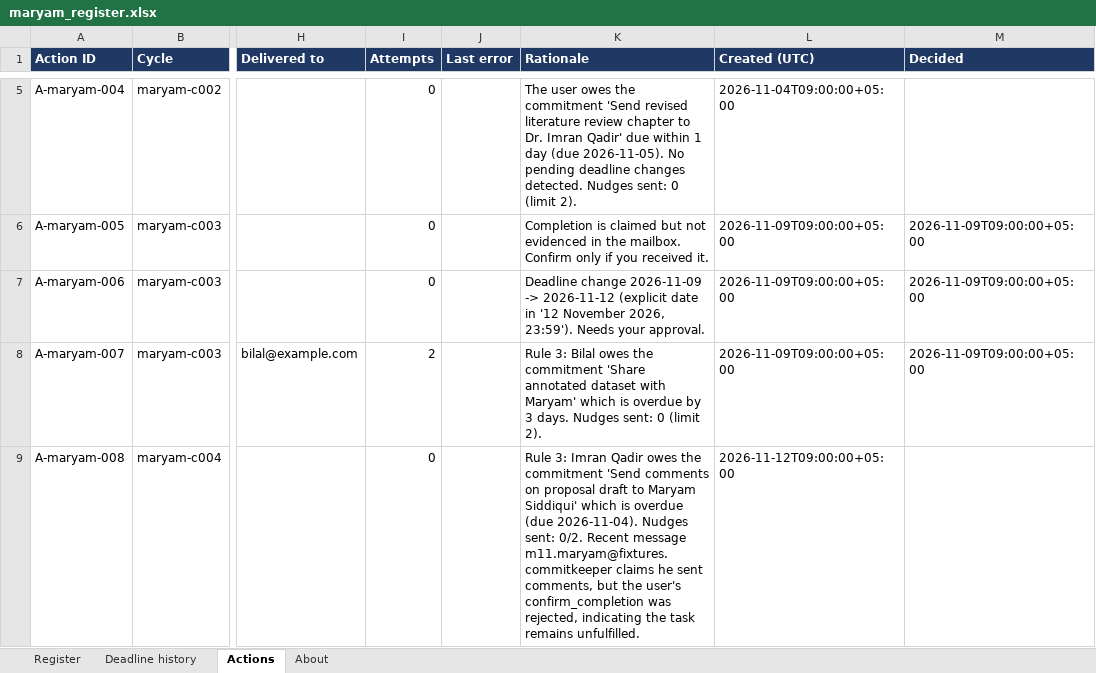
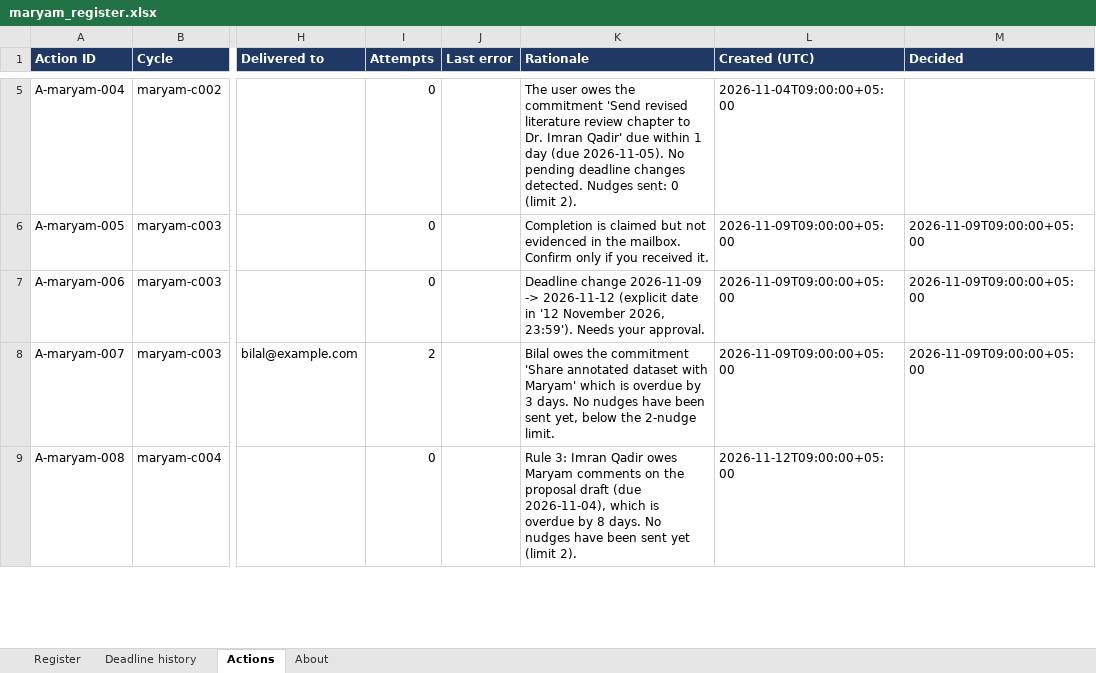
Before and after one commit to D3aThNdDeMiSe/commitkeeper, an Excel workbook: results/runs/main/exports/maryam_register.xlsx, sheet Actions, drawn as a sheet; only a part is shown, gaps mark what is left out; values as stored, in another font and other column widths than the file's, no borders; the diff covers the shown part only; the diff names each change by its address in the sheet, - before the commit and + after, or states it on an @@ line.

```diff
--- a/results/runs/main/exports/maryam_register.xlsx (sheet Actions)
+++ b/results/runs/main/exports/maryam_register.xlsx (sheet Actions)
-K8 (Rationale): Rule 3: Bilal owes the commitment 'Share annotated dataset with Maryam' which is overdue by 3 days. Nudges sent: 0 (limit 2).
+K8 (Rationale): Bilal owes the commitment 'Share annotated dataset with Maryam' which is overdue by 3 days. No nudges have been sent yet, below the 2-nudge limit.
-K9 (Rationale): …Qadir owes the commitment 'Send comments on proposal draft to Maryam Siddiqui' which is overdue (due 2026-11-04). Nudges sent: 0/2. Recent message m11.maryam@fixtures.commitkeeper claims he sent comments, but the user's confirm_completion was rejected, indicating the task remains unfulfilled.
+K9 (Rationale): …Qadir owes Maryam comments on the proposal draft (due 2026-11-04), which is overdue by 8 days. No nudges have been sent yet (limit 2).
```
Also changed, not shown: 2 edited cells elsewhere in this sheet, sheet Register, sheet About, 49 other files.
